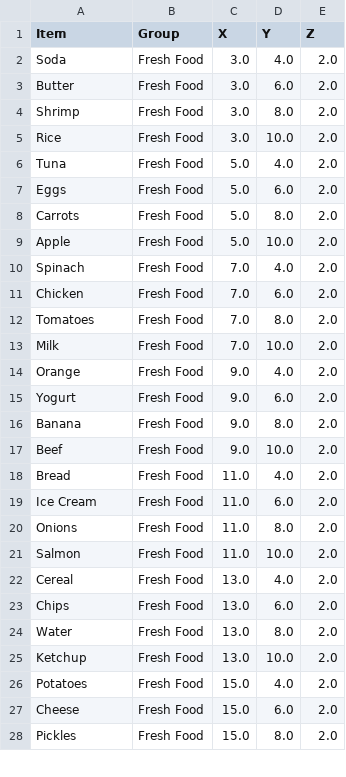
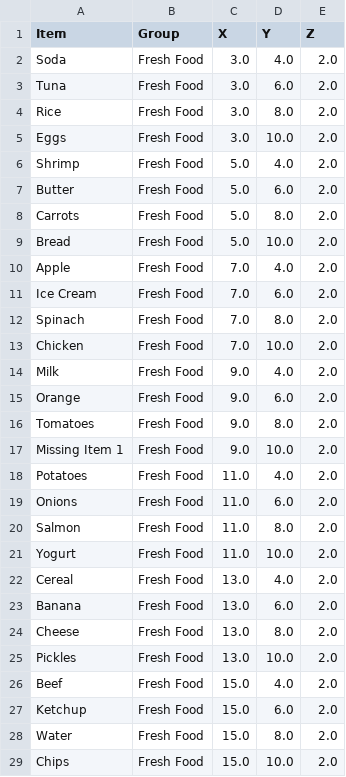
Before and after one commit to AKSKMY/DSAG, a CSV file: Dataset/item_list_with_coordinates.csv, drawn as a sheet; only a part is shown; the diff covers the shown part only.

Commit message:
Update
Wrote some code to generate graph data based on the coordinates and some requirements.

```diff
--- a/Dataset/item_list_with_coordinates.csv
+++ b/Dataset/item_list_with_coordinates.csv
@@ -2,27 +2,28 @@ Item,Group,X,Y,Z
 Soda,Fresh Food,3.0,4.0,2.0
-Butter,Fresh Food,3.0,6.0,2.0
-Shrimp,Fresh Food,3.0,8.0,2.0
-Rice,Fresh Food,3.0,10.0,2.0
-Tuna,Fresh Food,5.0,4.0,2.0
-Eggs,Fresh Food,5.0,6.0,2.0
+Tuna,Fresh Food,3.0,6.0,2.0
+Rice,Fresh Food,3.0,8.0,2.0
+Eggs,Fresh Food,3.0,10.0,2.0
+Shrimp,Fresh Food,5.0,4.0,2.0
+Butter,Fresh Food,5.0,6.0,2.0
 Carrots,Fresh Food,5.0,8.0,2.0
-Apple,Fresh Food,5.0,10.0,2.0
-Spinach,Fresh Food,7.0,4.0,2.0
-Chicken,Fresh Food,7.0,6.0,2.0
-Tomatoes,Fresh Food,7.0,8.0,2.0
-Milk,Fresh Food,7.0,10.0,2.0
-Orange,Fresh Food,9.0,4.0,2.0
-Yogurt,Fresh Food,9.0,6.0,2.0
-Banana,Fresh Food,9.0,8.0,2.0
-Beef,Fresh Food,9.0,10.0,2.0
-Bread,Fresh Food,11.0,4.0,2.0
-Ice Cream,Fresh Food,11.0,6.0,2.0
-Onions,Fresh Food,11.0,8.0,2.0
-Salmon,Fresh Food,11.0,10.0,2.0
+Bread,Fresh Food,5.0,10.0,2.0
+Apple,Fresh Food,7.0,4.0,2.0
+Ice Cream,Fresh Food,7.0,6.0,2.0
+Spinach,Fresh Food,7.0,8.0,2.0
+Chicken,Fresh Food,7.0,10.0,2.0
+Milk,Fresh Food,9.0,4.0,2.0
+Orange,Fresh Food,9.0,6.0,2.0
+Tomatoes,Fresh Food,9.0,8.0,2.0
+Missing Item 1,Fresh Food,9.0,10.0,2.0
+Potatoes,Fresh Food,11.0,4.0,2.0
+Onions,Fresh Food,11.0,6.0,2.0
+Salmon,Fresh Food,11.0,8.0,2.0
+Yogurt,Fresh Food,11.0,10.0,2.0
 Cereal,Fresh Food,13.0,4.0,2.0
-Chips,Fresh Food,13.0,6.0,2.0
-Water,Fresh Food,13.0,8.0,2.0
-Ketchup,Fresh Food,13.0,10.0,2.0
-Potatoes,Fresh Food,15.0,4.0,2.0
-Cheese,Fresh Food,15.0,6.0,2.0
-Pickles,Fresh Food,15.0,8.0,2.0
+Banana,Fresh Food,13.0,6.0,2.0
+Cheese,Fresh Food,13.0,8.0,2.0
+Pickles,Fresh Food,13.0,10.0,2.0
+Beef,Fresh Food,15.0,4.0,2.0
+Ketchup,Fresh Food,15.0,6.0,2.0
+Water,Fresh Food,15.0,8.0,2.0
+Chips,Fresh Food,15.0,10.0,2.0
```
Also changed, not shown: 10 added rows, 8 removed rows and 42 edited cells elsewhere in this file, 2 other files.
